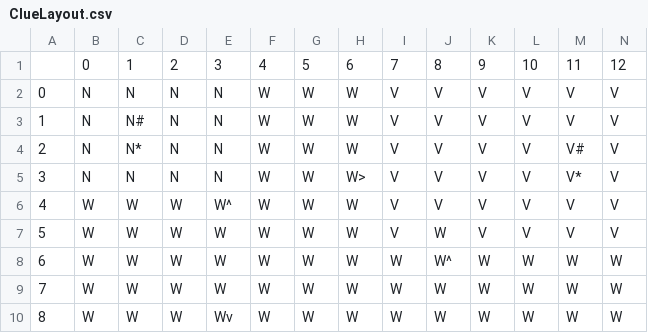
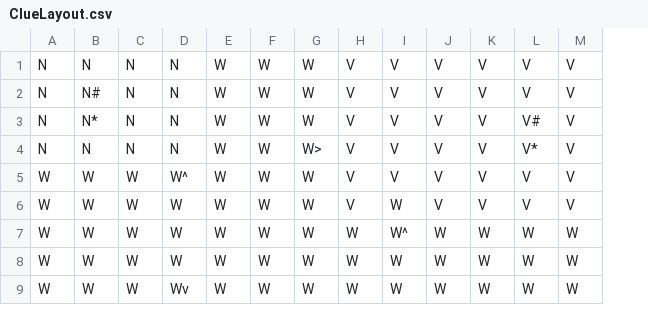
Before and after one commit to Cade-Shiveley/ClueGame, a CSV file: data/ClueLayout.csv, drawn as a sheet; only a part is shown; removed rows and columns are numbered as before the commit, all else as after; rows hold the shown columns only; the diff names each change by its address in the sheet, - before the commit and + after, or states it on an @@ line.

```diff
--- a/data/ClueLayout.csv
+++ b/data/ClueLayout.csv
-column A, rows 2-10: 0 | 1 | 2 | 3 | 4 | 5 | 6 | 7 | 8
-row 1:  | 0 | 1 | 2 | 3 | 4 | 5 | 6 | 7 | 8 | 9 | 10 | 11 | 12
```
Also changed, not shown: 3 other files.
